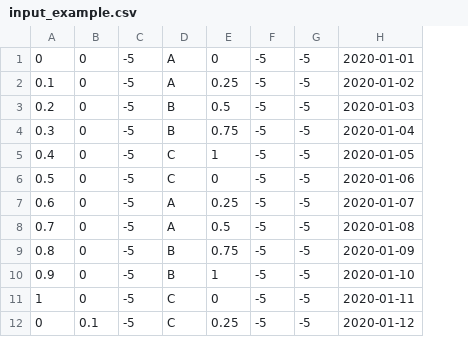
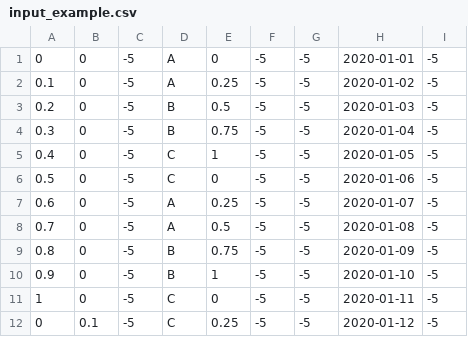
Before and after one commit to WannaBeSuperteur/2020, a CSV file: AI/kaggle_generalized/input_example.csv, drawn as a sheet; only a part is shown; the diff names each change by its address in the sheet, - before the commit and + after, or states it on an @@ line.

Commit message:
modify: add a useless column for error test

```diff
--- a/AI/kaggle_generalized/input_example.csv
+++ b/AI/kaggle_generalized/input_example.csv
+column I, rows 1-12: all -5
```
Also changed, not shown: AI/kaggle_generalized/output_example.csv, AI/kaggle_generalized/test_example.csv, 1 other file.
